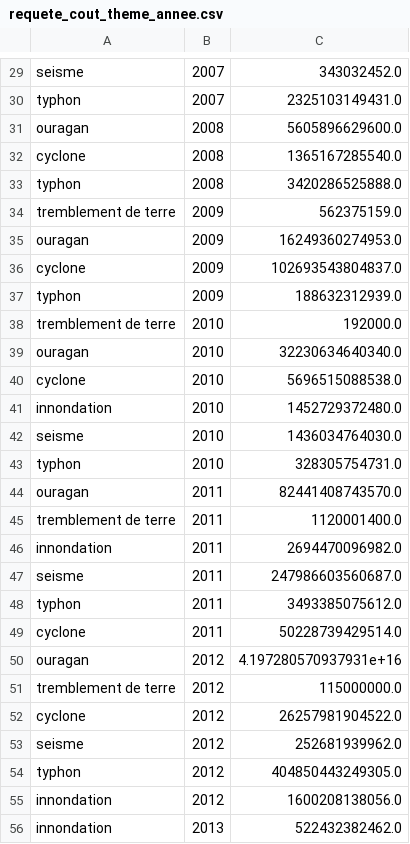
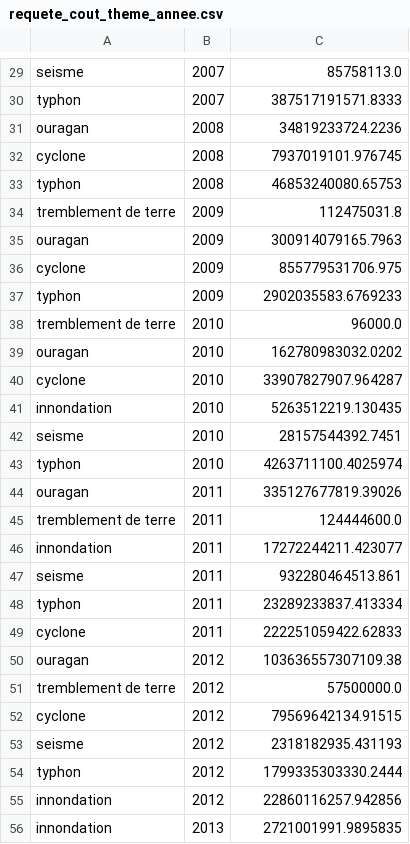
Before and after one commit to NicolasBroute/Projet_Tableau_de_Bord, a CSV file: Requetes/requete_cout_theme_annee.csv, drawn as a sheet; only a part is shown, gaps mark what is left out; the diff covers the shown part only; the diff names each change by its address in the sheet, - before the commit and + after, or states it on an @@ line.

```diff
--- a/Requetes/requete_cout_theme_annee.csv
+++ b/Requetes/requete_cout_theme_annee.csv
-C29: 343032452.0
+C29: 85758113.0
-C30: 2325103149431.0
+C30: 387517191571.8333
-C31: 5605896629600.0
+C31: 34819233724.2236
-C32: 1365167285540.0
+C32: 7937019101.976745
-C33: 3420286525888.0
+C33: 46853240080.65753
-C34: 562375159.0
+C34: 112475031.8
-C35: 16249360274953.0
+C35: 300914079165.7963
-C36: 102693543804837.0
+C36: 855779531706.975
-C37: 188632312939.0
+C37: 2902035583.6769233
-C38: 192000.0
+C38: 96000.0
-C39: 32230634640340.0
+C39: 162780983032.0202
-C40: 5696515088538.0
+C40: 33907827907.964287
-C41: 1452729372480.0
+C41: 5263512219.130435
-C42: 1436034764030.0
+C42: 28157544392.7451
-C43: 328305754731.0
+C43: 4263711100.4025974
-C44: 82441408743570.0
+C44: 335127677819.39026
-C45: 1120001400.0
+C45: 124444600.0
-C46: 2694470096982.0
+C46: 17272244211.423077
-C47: 247986603560687.0
+C47: 932280464513.861
-C48: 3493385075612.0
+C48: 23289233837.413334
-C49: 50228739429514.0
+C49: 222251059422.62833
-C50: 4.197280570937931e+16
+C50: 103636557307109.38
-C51: 115000000.0
+C51: 57500000.0
-C52: 26257981904522.0
+C52: 79569642134.91515
-C53: 252681939962.0
+C53: 2318182935.431193
-C54: 404850443249305.0
+C54: 1799335303330.2444
-C55: 1600208138056.0
+C55: 22860116257.942856
-C56: 522432382462.0
+C56: 2721001991.9895835
```
Also changed, not shown: 58 edited cells elsewhere in this file.
